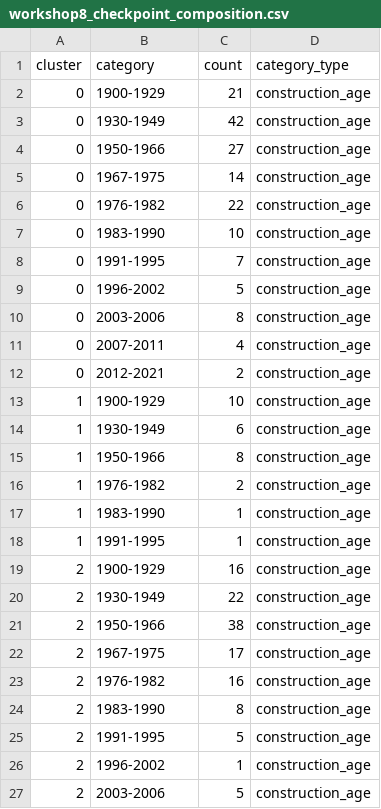
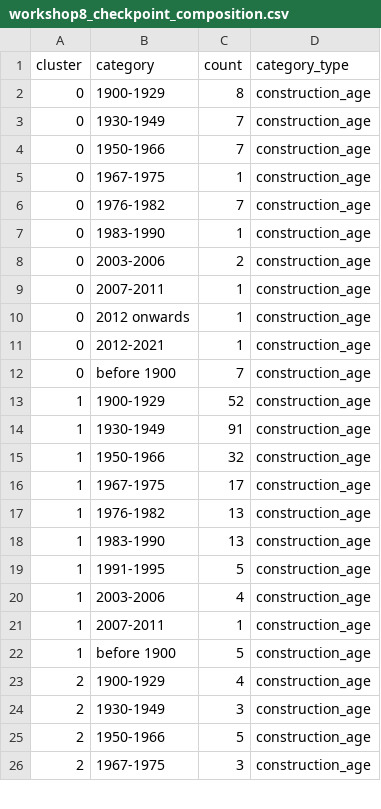
Before and after one commit to RAShipman/ABEE3053-Data, a CSV file: workshop8_checkpoint_composition.csv, drawn as a sheet; only a part is shown; the diff covers the shown part only.

Commit message:
upated workshop 8 files

```diff
--- a/workshop8_checkpoint_composition.csv
+++ b/workshop8_checkpoint_composition.csv
@@ -1,27 +1,26 @@
 cluster,category,count,category_type
-0,1900-1929,21,construction_age
-0,1930-1949,42,construction_age
-0,1950-1966,27,construction_age
-0,1967-1975,14,construction_age
-0,1976-1982,22,construction_age
-0,1983-1990,10,construction_age
-0,1991-1995,7,construction_age
-0,1996-2002,5,construction_age
-0,2003-2006,8,construction_age
-0,2007-2011,4,construction_age
-0,2012-2021,2,construction_age
-1,1900-1929,10,construction_age
-1,1930-1949,6,construction_age
-1,1950-1966,8,construction_age
-1,1976-1982,2,construction_age
-1,1983-1990,1,construction_age
-1,1991-1995,1,construction_age
-2,1900-1929,16,construction_age
-2,1930-1949,22,construction_age
-2,1950-1966,38,construction_age
-2,1967-1975,17,construction_age
-2,1976-1982,16,construction_age
-2,1983-1990,8,construction_age
-2,1991-1995,5,construction_age
-2,1996-2002,1,construction_age
-2,2003-2006,5,construction_age
+0,1900-1929,8,construction_age
+0,1930-1949,7,construction_age
+0,1950-1966,7,construction_age
+0,1967-1975,1,construction_age
+0,1976-1982,7,construction_age
+0,1983-1990,1,construction_age
+0,2003-2006,2,construction_age
+0,2007-2011,1,construction_age
+0,2012 onwards,1,construction_age
+0,2012-2021,1,construction_age
+0,before 1900,7,construction_age
+1,1900-1929,52,construction_age
+1,1930-1949,91,construction_age
+1,1950-1966,32,construction_age
+1,1967-1975,17,construction_age
+1,1976-1982,13,construction_age
+1,1983-1990,13,construction_age
+1,1991-1995,5,construction_age
+1,2003-2006,4,construction_age
+1,2007-2011,1,construction_age
+1,before 1900,5,construction_age
+2,1900-1929,4,construction_age
+2,1930-1949,3,construction_age
+2,1950-1966,5,construction_age
+2,1967-1975,3,construction_age
```
Also changed, not shown: 4 added rows, 4 removed rows and 24 edited cells elsewhere in this file, workshop8_epc_features.csv, 2 other files.
